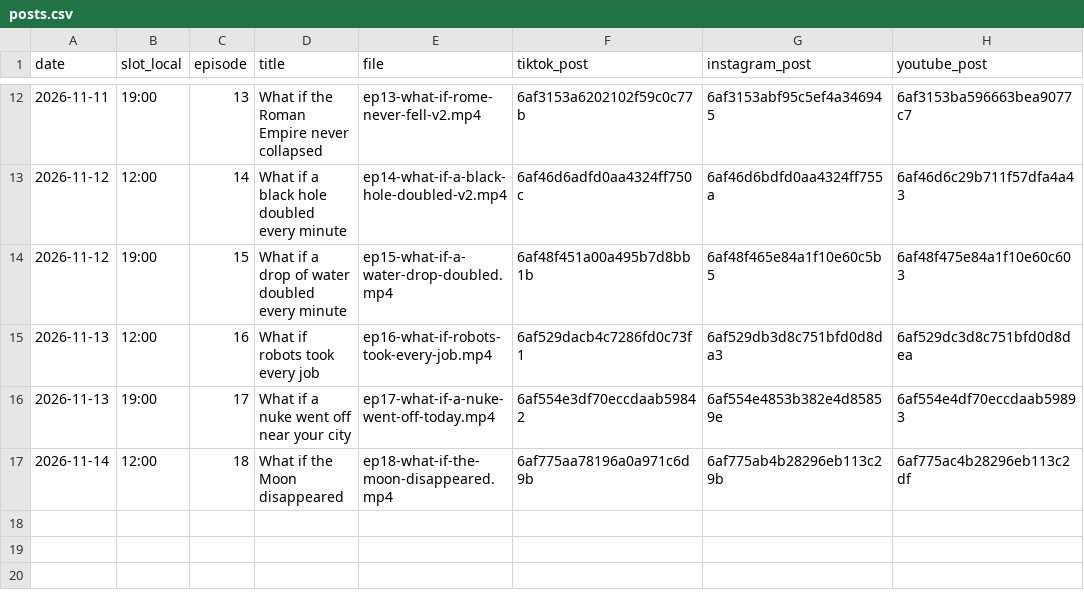
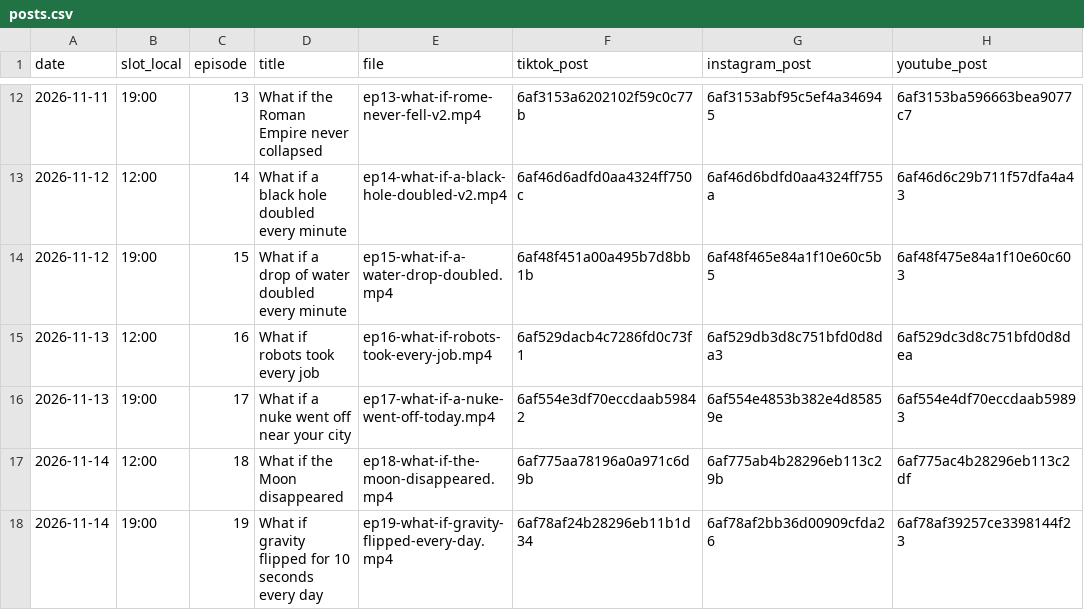
Before and after one commit to hayyankapila22-tech/whatif-studio, a CSV file: reports/posts.csv, drawn as a sheet; only a part is shown, gaps mark what is left out.

```diff
--- a/reports/posts.csv
+++ b/reports/posts.csv
@@ -17 +17,2 @@ date,slot_local,episode,title,file,tiktok_post,instagram_post,youtube_post
 2026-11-14,12:00,18,What if the Moon disappeared,ep18-what-if-the-moon-disappeared.mp4,6af775aa78196a0a971c6d9b,6af775ab4b28296eb113c29b,6af775ac4b28296eb113c2df
+2026-11-14,19:00,19,What if gravity flipped for 10 seconds every day,ep19-what-if-gravity-flipped-every-day.mp4,6af78af24b28296eb11b1d34,6af78af2bb36d00909cfda26,6af78af39257ce3398144f23
```
Also changed, not shown: 3 other files.
